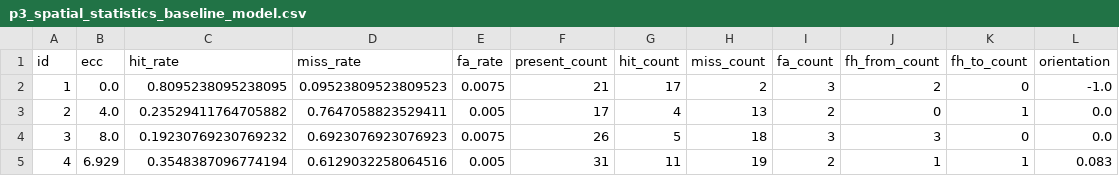
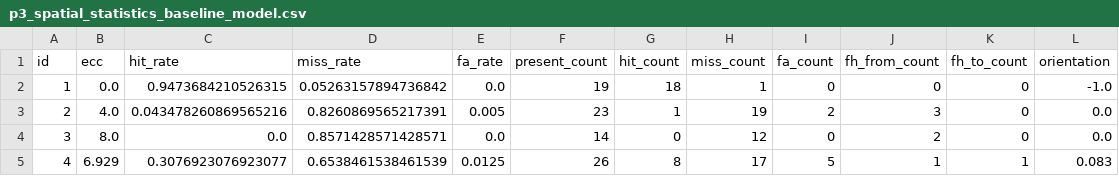
Before and after one commit to anqi-j/bayesee, a CSV file: data/covert-search/large-field/derived/p3_spatial_statistics_baseline_model.csv, drawn as a sheet; only a part is shown; the diff covers the shown part only.

Commit message:
Update covert search analysis.

```diff
--- a/data/covert-search/large-field/derived/p3_spatial_statistics_baseline_model.csv
+++ b/data/covert-search/large-field/derived/p3_spatial_statistics_baseline_model.csv
@@ -1,5 +1,5 @@
 id,ecc,hit_rate,miss_rate,fa_rate,present_count,hit_count,miss_count,fa_count,fh_from_count,fh_to_count,orientation
-1,0.0,0.8095238095238095,0.09523809523809523,0.0075,21,17,2,3,2,0,-1.0
-2,4.0,0.23529411764705882,0.7647058823529411,0.005,17,4,13,2,0,1,0.0
-3,8.0,0.19230769230769232,0.6923076923076923,0.0075,26,5,18,3,3,0,0.0
-4,6.929,0.3548387096774194,0.6129032258064516,0.005,31,11,19,2,1,1,0.083
+1,0.0,0.9473684210526315,0.05263157894736842,0.0,19,18,1,0,0,0,-1.0
+2,4.0,0.043478260869565216,0.8260869565217391,0.005,23,1,19,2,3,0,0.0
+3,8.0,0.0,0.8571428571428571,0.0,14,0,12,0,2,0,0.0
+4,6.929,0.3076923076923077,0.6538461538461539,0.0125,26,8,17,5,1,1,0.083
```
Also changed, not shown: 118 edited cells elsewhere in this file, 7 other files.
